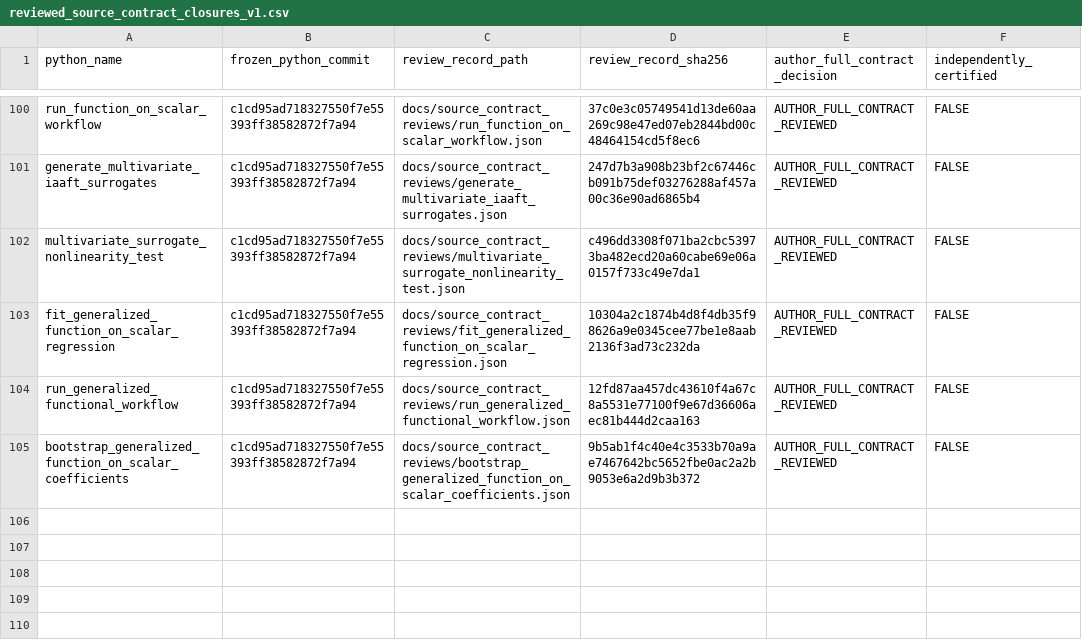
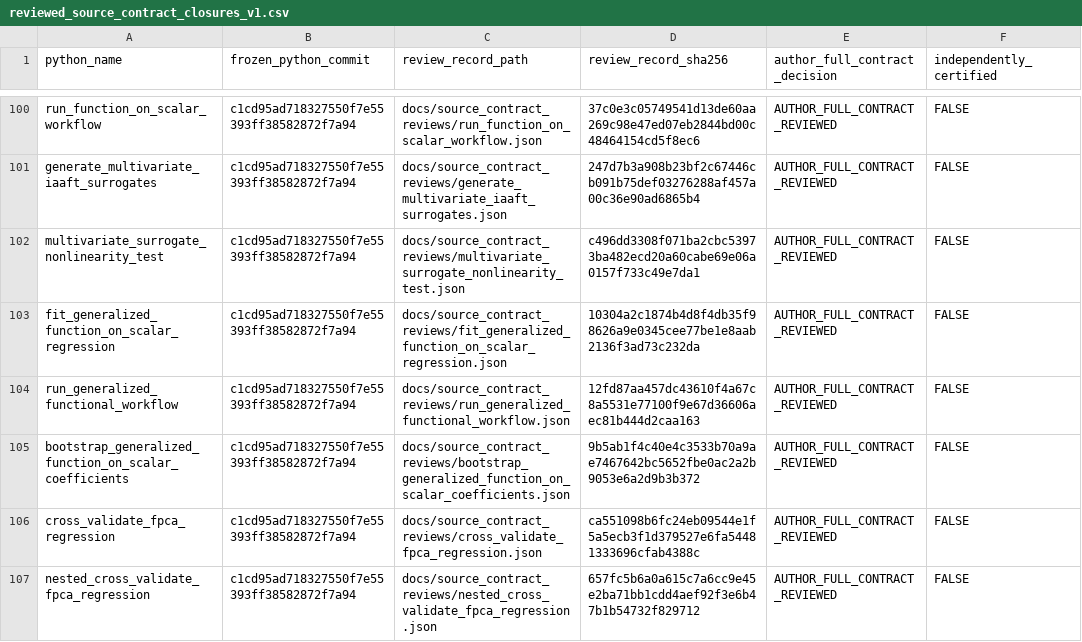
Before and after one commit to stefanosbalaskas/eyetrajectories, a CSV file: inst/extdata/reviewed_source_contract_closures_v1.csv, drawn as a sheet; only a part is shown, gaps mark what is left out; the diff names each change by its address in the sheet, - before the commit and + after, or states it on an @@ line.

Commit message:
Register paired FPCR CV six-domain SHA256 source reviews

```diff
--- a/inst/extdata/reviewed_source_contract_closures_v1.csv
+++ b/inst/extdata/reviewed_source_contract_closures_v1.csv
+row 106: cross_validate_fpca_regression | c1cd95ad718327550f7e55393ff38582872f7a94 | docs/source_contract_reviews/cross_validate_fpca_regression.json | ca551098b6fc24eb09544e1f5a5ecb3f1d379527e6fa54481333696cfab4388c | AUTHOR_FULL_CONTRACT_REVIEWED | FALSE
+row 107: nested_cross_validate_fpca_regression | c1cd95ad718327550f7e55393ff38582872f7a94 | docs/source_contract_reviews/nested_cross_validate_fpca_regression.json | 657fc5b6a0a615c7a6cc9e45e2ba71bb1cdd4aef92f3e6b47b1b54732f829712 | AUTHOR_FULL_CONTRACT_REVIEWED | FALSE
```
